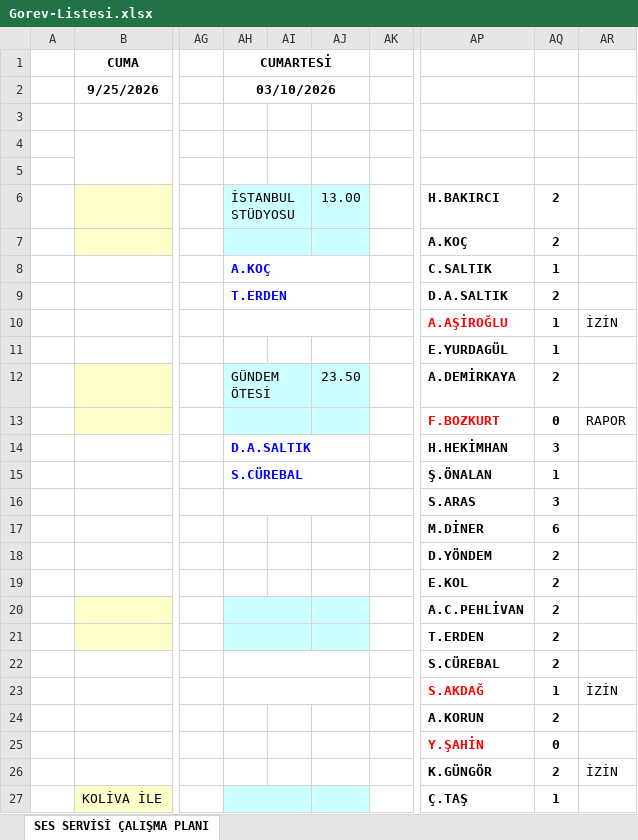
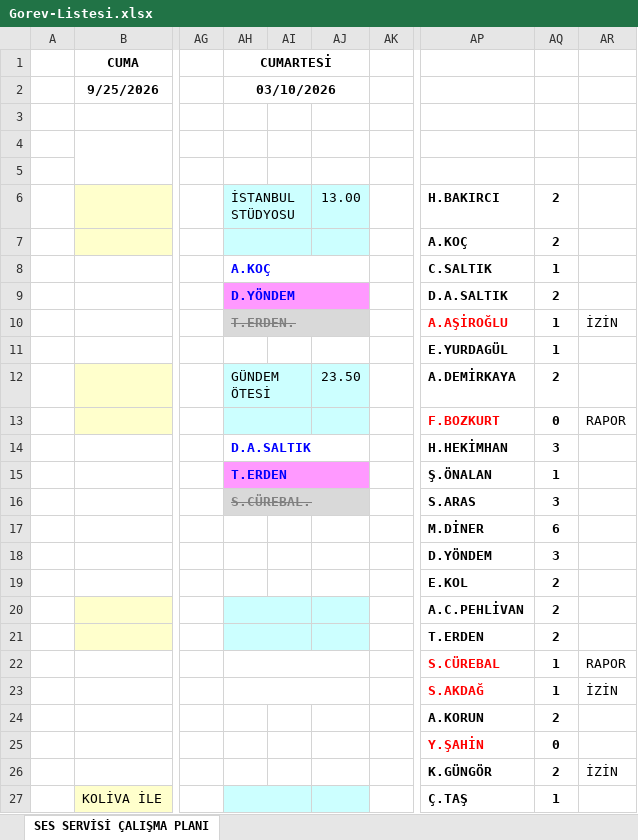
Before and after one commit to sesservisi/ses, an Excel workbook: Gorev-Listesi.xlsx, sheet SES SERVİSİ ÇALIŞMA PLANI, drawn as a sheet; only a part is shown, gaps mark what is left out; values as stored, in another font and other column widths than the file's, no borders; the diff names each change by its address in the sheet, - before the commit and + after, or states it on an @@ line.

```diff
--- a/Gorev-Listesi.xlsx (sheet SES SERVİSİ ÇALIŞMA PLANI)
+++ b/Gorev-Listesi.xlsx (sheet SES SERVİSİ ÇALIŞMA PLANI)
-AH9: T.ERDEN
+AH9: D.YÖNDEM
-AH9:AJ9 fill: none
+AH9:AJ9 fill: #FF99FF
-AH10: (empty)
+AH10: T.ERDEN.
-AH10:AJ10 fill: none
+AH10:AJ10 fill: #D9D9D9
-AH15: S.CÜREBAL
+AH15: T.ERDEN
-AH15:AJ15 fill: none
+AH15:AJ15 fill: #FF99FF
-AH16: (empty)
+AH16: S.CÜREBAL.
-AH16:AJ16 fill: none
+AH16:AJ16 fill: #D9D9D9
-AQ18: 2
+AQ18: 3
-AP22 text colour: black
+AP22 text colour: #FF0000
-AQ22: 2
+AQ22: 1
-AR22: (empty)
+AR22: RAPOR
```
